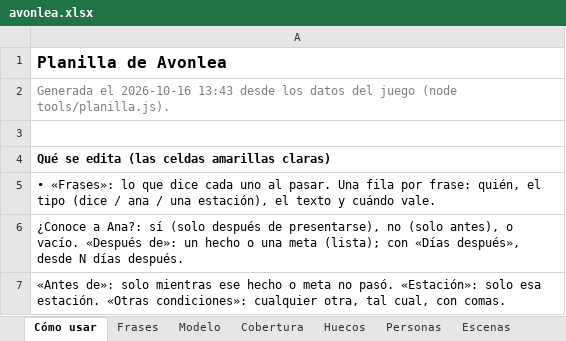
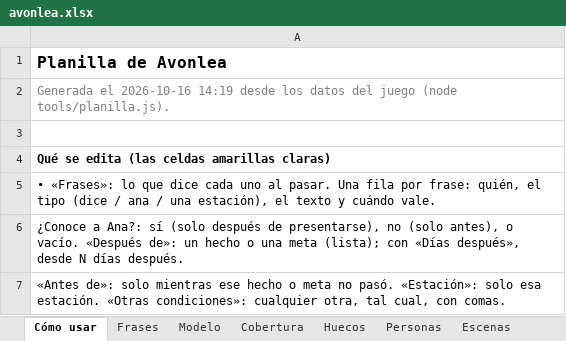
Before and after one commit to rilianx/Avonlea, an Excel workbook: planilla/avonlea.xlsx, sheet Cómo usar, drawn as a sheet; only a part is shown; values as stored, in another font and other column widths than the file's, no borders; the diff names each change by its address in the sheet, - before the commit and + after, or states it on an @@ line.

```diff
--- a/planilla/avonlea.xlsx (sheet Cómo usar)
+++ b/planilla/avonlea.xlsx (sheet Cómo usar)
-A2: …el 2026-10-16 13:43 desde los…
+A2: …el 2026-10-16 14:19 desde los…
```
Also changed, not shown: sheet Modelo, sheet Noticias, 24 other files.
